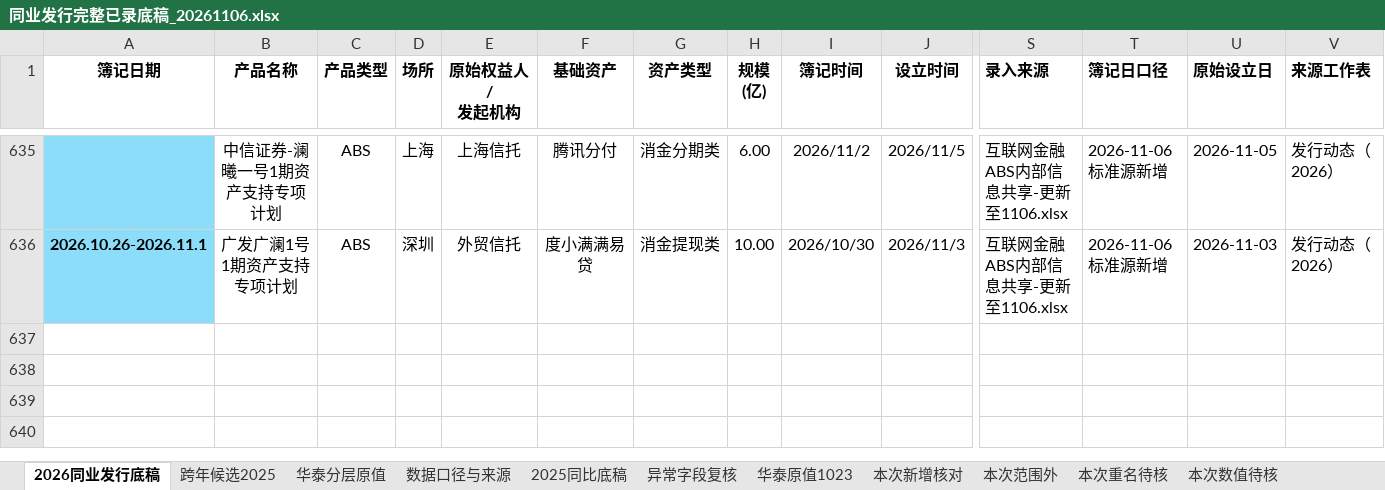
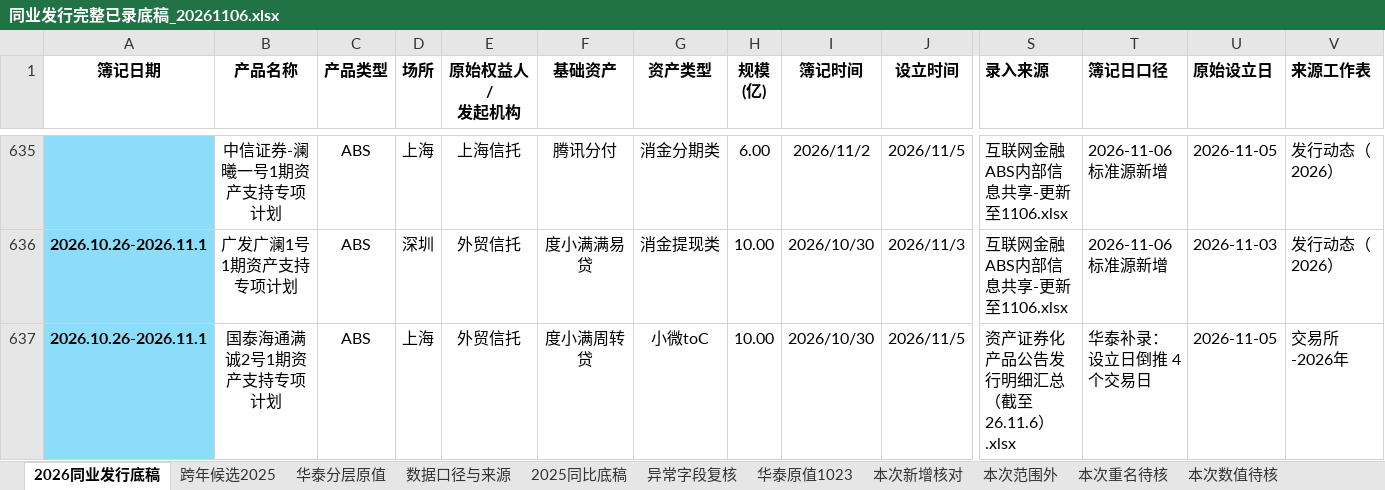
Before and after one commit to codebluce/ABS-Toolbox, an Excel workbook: deliverables/dashboards/03_source/peer_issuance/同业发行完整已录底稿_20261106.xlsx, sheet 2026同业发行底稿, drawn as a sheet; only a part is shown, gaps mark what is left out; values as stored, in another font and other column widths than the file's, no borders; conditional formats not drawn; rows hold the shown columns only; the diff names each change by its address in the sheet, - before the commit and + after, or states it on an @@ line.

Commit message:
data: backfill 国泰海通满诚2号1期 and auto-load supplement whitelist
- 底稿 635 → 636 期：补录 国泰海通满诚2号1期（度小满，10 亿）。中信标准源
  未收录，来源为华泰 11/06 公告明细第 1384 行；簿记日按设立日（11/05）
  倒推 4 个交易日记为 10/30，口径写进底稿备注列。
- 新增 20261106.supplement.json 白名单，记录来源表、来源行与推算依据。
- update_peer_standard_source: --supplement-json 改为可选，缺省自动读取
  同目录 *.supplement.json 与 *.update.json。补录项目靠人工逐周传参迟早
  会漏，漏了会被当成未登记历史项目拦下。
- 综合看板同业板块刷新为 2026 累计 5,401 亿 / 636 期。

```diff
--- a/deliverables/dashboards/03_source/peer_issuance/同业发行完整已录底稿_20261106.xlsx (sheet 2026同业发行底稿)
+++ b/deliverables/dashboards/03_source/peer_issuance/同业发行完整已录底稿_20261106.xlsx (sheet 2026同业发行底稿)
+row 637: 2026.10.26-2026.11.1 | 国泰海通满诚2号1期资产支持专项计划 | ABS | 上海 | 外贸信托 | 度小满周转贷 | 小微toC | 10.00 | 2026/10/30 | 2026/11/5 | 资产证券化产品公告发行明细汇总（截至26.11.6）.xlsx | 华泰补录：设立日倒推 4 个交易日 | 2026-11-05 | 交易所-2026年
```
Also changed, not shown: sheet 本次标准源更新核对, 4 other files.
